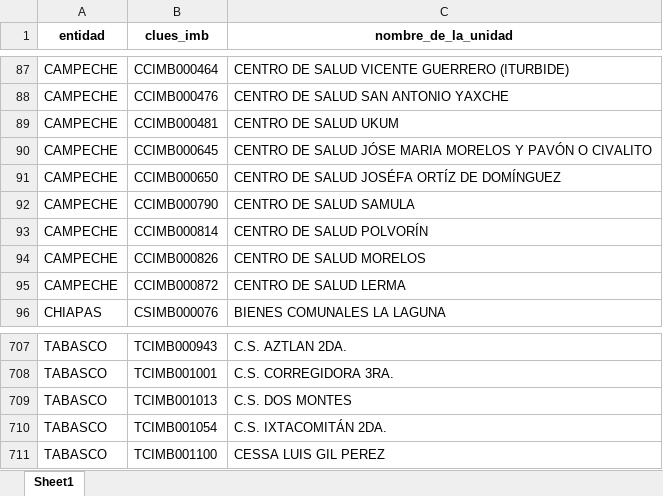
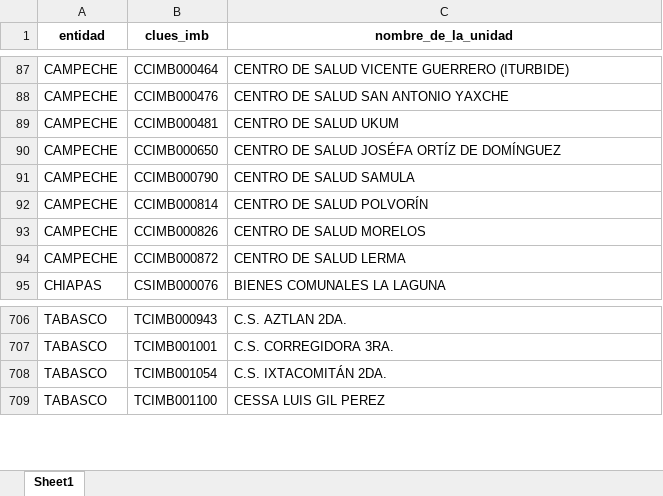
Before and after one commit to servicios-imss-b/informe--de-ang, an Excel workbook: faltantes_por_estados.xlsx, sheet Sheet1, drawn as a sheet; only a part is shown, gaps mark what is left out; values as stored, in another font and other column widths than the file's, no borders; the diff names each change by its address in the sheet, - before the commit and + after, or states it on an @@ line.

```diff
--- a/faltantes_por_estados.xlsx (sheet Sheet1)
+++ b/faltantes_por_estados.xlsx (sheet Sheet1)
-row 90: CAMPECHE | CCIMB000645 | CENTRO DE SALUD JÓSE MARIA MORELOS Y PAVÓN O CIVALITO
-row 709: TABASCO | TCIMB001013 | C.S. DOS MONTES
```
Also changed, not shown: tabla_avance.xlsx, tabla_entidades.xlsx, 4 other files.
